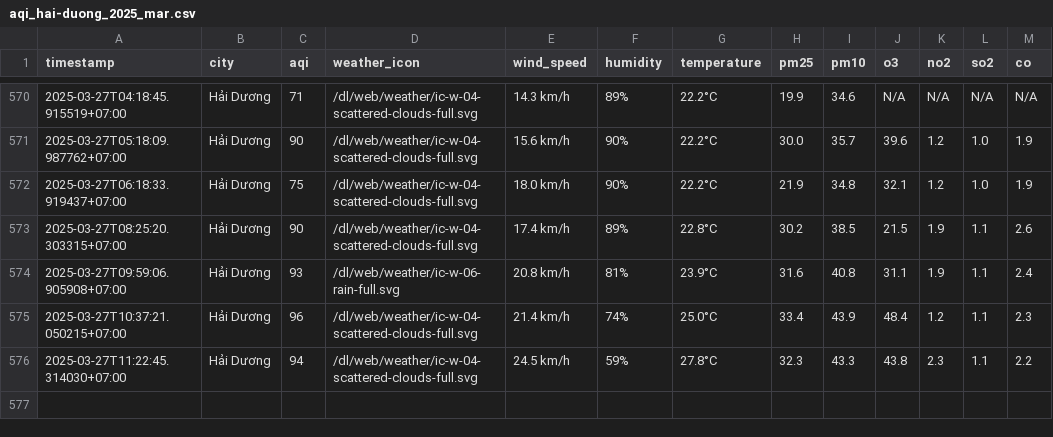
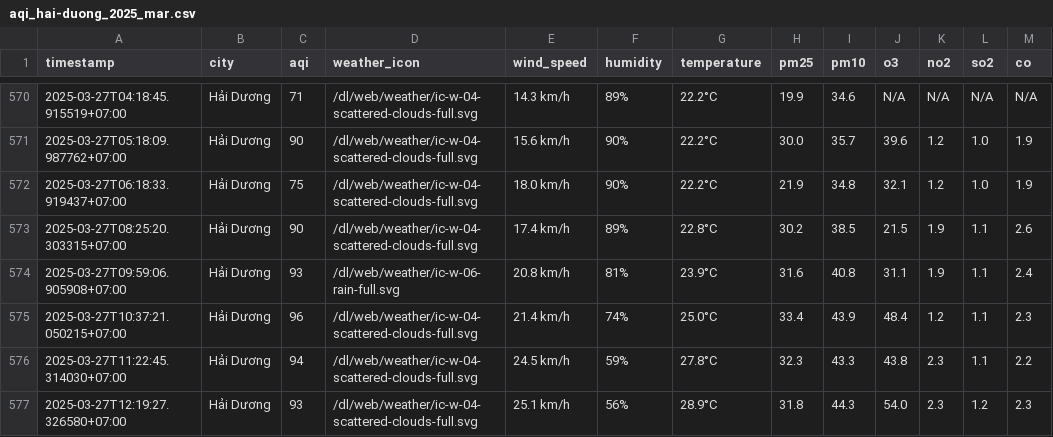
Before and after one commit to dothang08/thu_nghiem, a CSV file: result/hai-duong/aqi_hai-duong_2025_mar.csv, drawn as a sheet; only a part is shown, gaps mark what is left out; the diff names each change by its address in the sheet, - before the commit and + after, or states it on an @@ line.

```diff
--- a/result/hai-duong/aqi_hai-duong_2025_mar.csv
+++ b/result/hai-duong/aqi_hai-duong_2025_mar.csv
+row 577: 2025-03-27T12:19:27.326580+07:00 | Hải Dương | 93 | /dl/web/weather/ic-w-04-scattered-clouds-full.svg | 25.1 km/h | 56% | 28.9°C | 31.8 | 44.3 | 54.0 | 2.3 | 1.2 | 2.3
```
Also changed, not shown: aqi_selected_cities.csv, result/hanoi/aqi_hanoi_2025_mar.csv, 10 other files.
